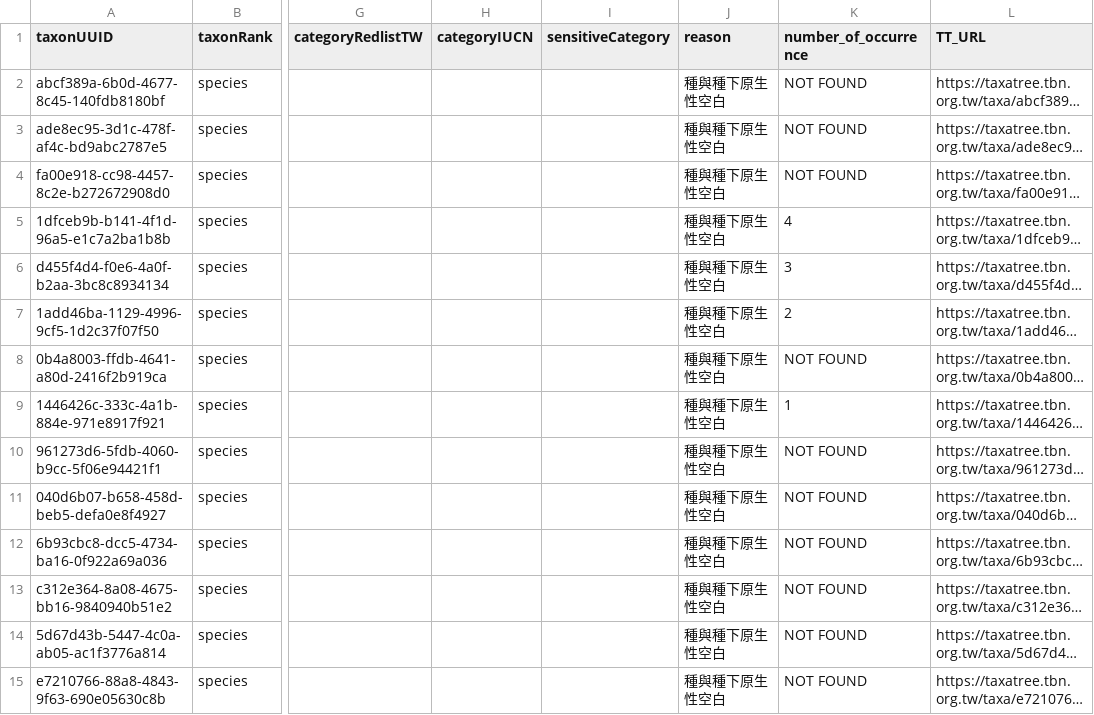
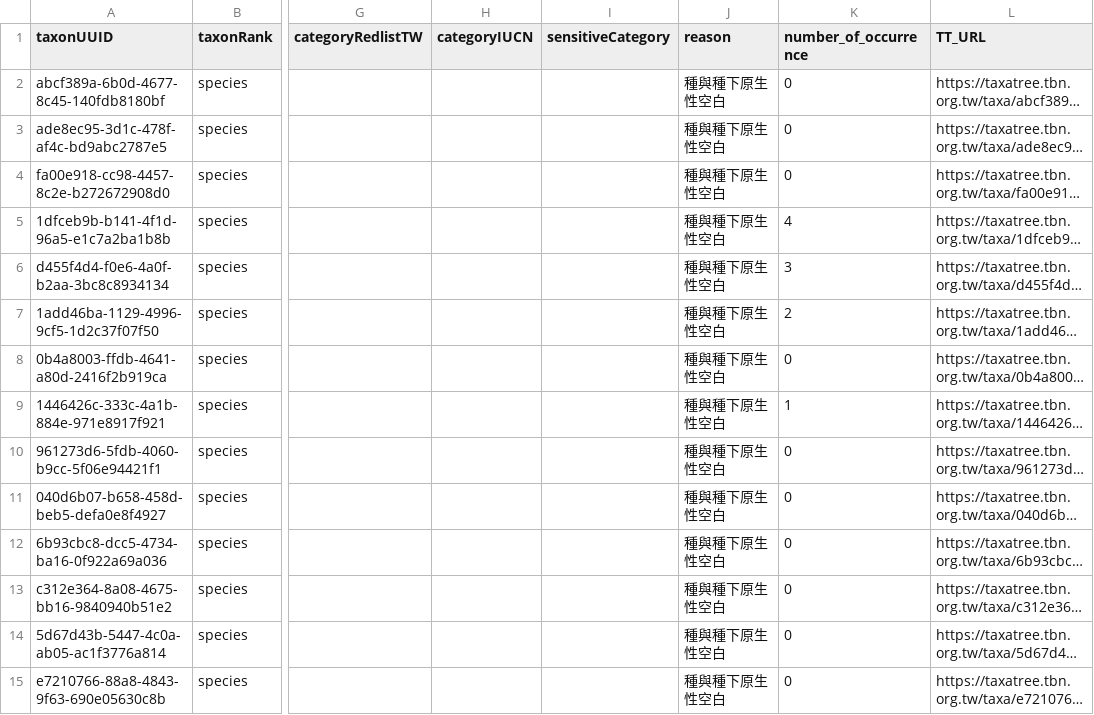
Before and after one commit to TBNworkGroup/Specieslist_Validation_Dashboard, a CSV file: data/output/TT_attributeerror_result.csv, drawn as a sheet; only a part is shown, gaps mark what is left out; long unchanged cells end in …; the diff covers the shown part only; the diff names each change by its address in the sheet, - before the commit and + after, or states it on an @@ line.

```diff
--- a/data/output/TT_attributeerror_result.csv
+++ b/data/output/TT_attributeerror_result.csv
-K2:K4 (number_of_occurrence): NOT FOUND
+K2:K4 (number_of_occurrence): 0
-K8 (number_of_occurrence): NOT FOUND
+K8 (number_of_occurrence): 0
-K10:K15 (number_of_occurrence): NOT FOUND
+K10:K15 (number_of_occurrence): 0
```
Also changed, not shown: 34 edited cells elsewhere in this file, data/output/TT_duplicates_result.csv, data/output/TT_errortypes_result.csv, 4 other files.
